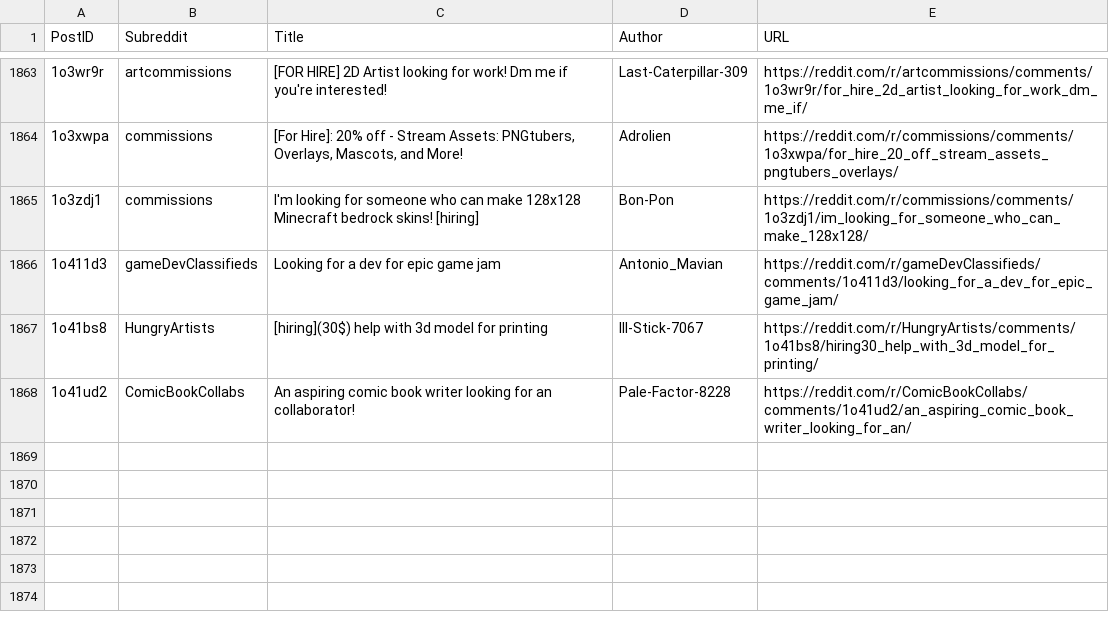
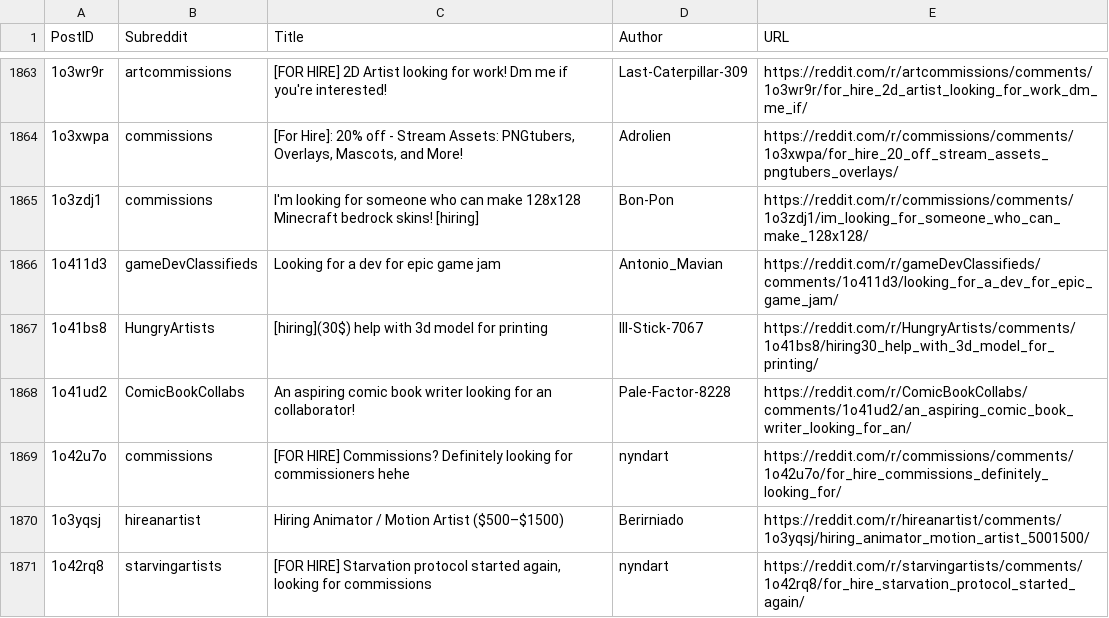
Before and after one commit to Jack0fcodes/LFA, a CSV file: posts_reddit.csv, drawn as a sheet; only a part is shown, gaps mark what is left out; the diff names each change by its address in the sheet, - before the commit and + after, or states it on an @@ line.

```diff
--- a/posts_reddit.csv
+++ b/posts_reddit.csv
+row 1869: 1o42u7o | commissions | [FOR HIRE] Commissions? Definitely looking for commissioners hehe | nyndart | https://reddit.com/r/commissions/comments/1o42u7o/for_hire_commissions_definitely_looking_for/
+row 1870: 1o3yqsj | hireanartist | Hiring Animator / Motion Artist ($500–$1500) | Berirniado | https://reddit.com/r/hireanartist/comments/1o3yqsj/hiring_animator_motion_artist_5001500/
+row 1871: 1o42rq8 | starvingartists | [FOR HIRE] Starvation protocol started again, looking for commissions | nyndart | https://reddit.com/r/starvingartists/comments/1o42rq8/for_hire_starvation_protocol_started_again/
```
